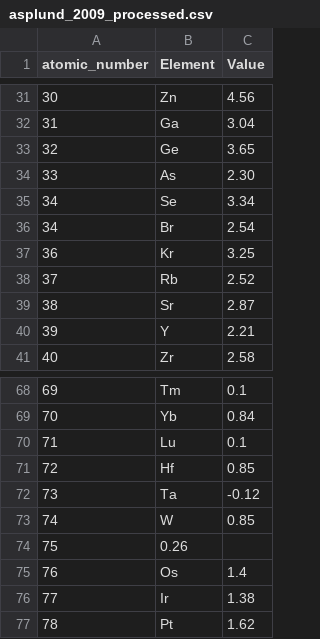
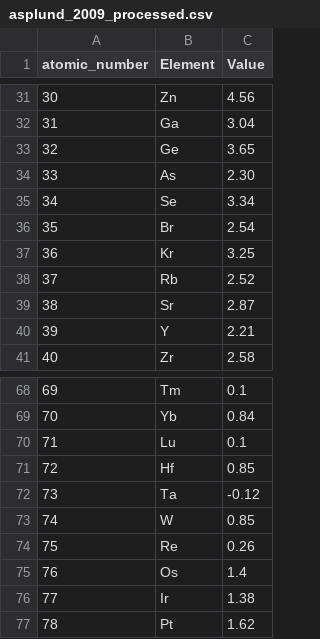
Before and after one commit to tardis-sn/stardis, a CSV file: stardis/io/model/data/asplund_2009_processed.csv, drawn as a sheet; only a part is shown, gaps mark what is left out.

Commit message:
fix parsing errors

```diff
--- a/stardis/io/model/data/asplund_2009_processed.csv
+++ b/stardis/io/model/data/asplund_2009_processed.csv
@@ -35,3 +35,3 @@ atomic_number,Element,Value
 34,Se,3.34
-34,Br,2.54
+35,Br,2.54
 36,Kr,3.25
@@ -73,3 +73,3 @@ atomic_number,Element,Value
 74,W,0.85
-75,0.26
+75,Re,0.26
 76,Os,1.4
```
